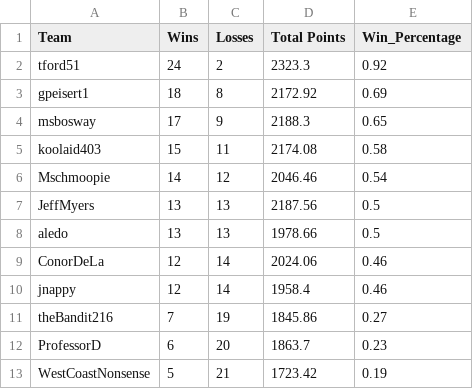
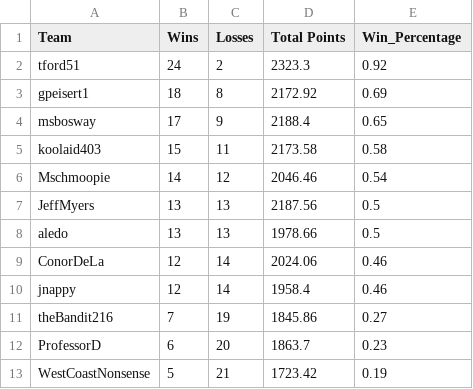
Before and after one commit to MLDERES/LegendsOfGridiron, a CSV file: data/standings/league_BB4.csv, drawn as a sheet.

```diff
--- a/data/standings/league_BB4.csv
+++ b/data/standings/league_BB4.csv
@@ -3,4 +3,4 @@ tford51,24,2,2323.3,0.92
 gpeisert1,18,8,2172.92,0.69
-msbosway,17,9,2188.3,0.65
-koolaid403,15,11,2174.08,0.58
+msbosway,17,9,2188.4,0.65
+koolaid403,15,11,2173.58,0.58
 Mschmoopie,14,12,2046.46,0.54
```
Also changed, not shown: data/league_outcomes.csv, data/standings/league_BB3.csv, 7 other files.
